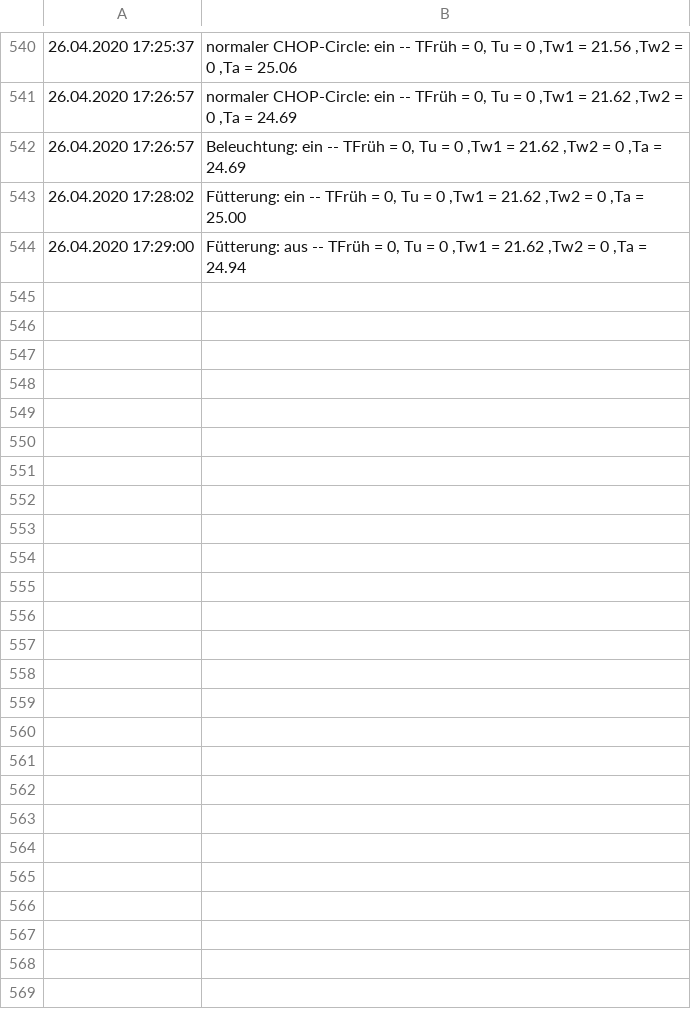
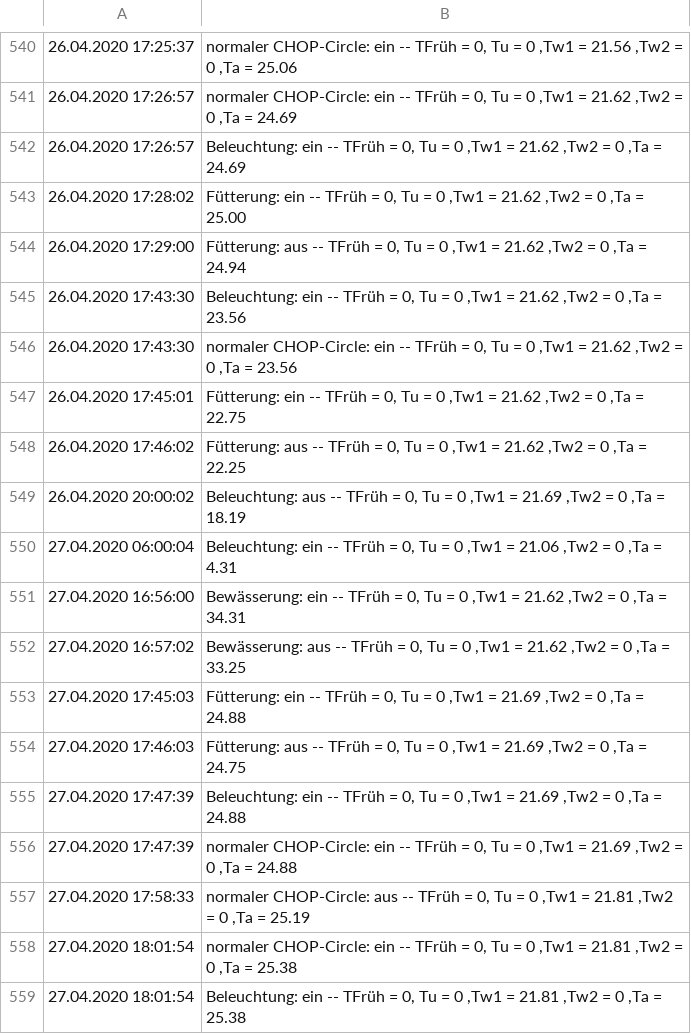
Before and after one commit to Brazzelhuber/Aquaponik_Steuerung, a CSV file: Logdatei.csv, drawn as a sheet; only a part is shown, gaps mark what is left out.

```diff
--- a/Logdatei.csv
+++ b/Logdatei.csv
@@ -544 +544,16 @@
 26.04.2020 17:29:00,"Fütterung:  aus -- TFrüh = 0, Tu = 0 ,Tw1 =  21.62 ,Tw2 = 0 ,Ta =  24.94"
+26.04.2020 17:43:30,"Beleuchtung:  ein -- TFrüh = 0, Tu = 0 ,Tw1 =  21.62 ,Tw2 = 0 ,Ta =  23.56"
+26.04.2020 17:43:30,"normaler CHOP-Circle:  ein -- TFrüh = 0, Tu = 0 ,Tw1 =  21.62 ,Tw2 = 0 ,Ta =  23.56"
+26.04.2020 17:45:01,"Fütterung:  ein -- TFrüh = 0, Tu = 0 ,Tw1 =  21.62 ,Tw2 = 0 ,Ta =  22.75"
+26.04.2020 17:46:02,"Fütterung:  aus -- TFrüh = 0, Tu = 0 ,Tw1 =  21.62 ,Tw2 = 0 ,Ta =  22.25"
+26.04.2020 20:00:02,"Beleuchtung:  aus -- TFrüh = 0, Tu = 0 ,Tw1 =  21.69 ,Tw2 = 0 ,Ta =  18.19"
+27.04.2020 06:00:04,"Beleuchtung:  ein -- TFrüh = 0, Tu = 0 ,Tw1 =  21.06 ,Tw2 = 0 ,Ta =   4.31"
+27.04.2020 16:56:00,"Bewässerung:  ein -- TFrüh = 0, Tu = 0 ,Tw1 =  21.62 ,Tw2 = 0 ,Ta =  34.31"
+27.04.2020 16:57:02,"Bewässerung:  aus -- TFrüh = 0, Tu = 0 ,Tw1 =  21.62 ,Tw2 = 0 ,Ta =  33.25"
+27.04.2020 17:45:03,"Fütterung:  ein -- TFrüh = 0, Tu = 0 ,Tw1 =  21.69 ,Tw2 = 0 ,Ta =  24.88"
+27.04.2020 17:46:03,"Fütterung:  aus -- TFrüh = 0, Tu = 0 ,Tw1 =  21.69 ,Tw2 = 0 ,Ta =  24.75"
+27.04.2020 17:47:39,"Beleuchtung:  ein -- TFrüh = 0, Tu = 0 ,Tw1 =  21.69 ,Tw2 = 0 ,Ta =  24.88"
+27.04.2020 17:47:39,"normaler CHOP-Circle:  ein -- TFrüh = 0, Tu = 0 ,Tw1 =  21.69 ,Tw2 = 0 ,Ta =  24.88"
+27.04.2020 17:58:33,"normaler CHOP-Circle:  aus -- TFrüh = 0, Tu = 0 ,Tw1 =  21.81 ,Tw2 = 0 ,Ta =  25.19"
+27.04.2020 18:01:54,"normaler CHOP-Circle:  ein -- TFrüh = 0, Tu = 0 ,Tw1 =  21.81 ,Tw2 = 0 ,Ta =  25.38"
+27.04.2020 18:01:54,"Beleuchtung:  ein -- TFrüh = 0, Tu = 0 ,Tw1 =  21.81 ,Tw2 = 0 ,Ta =  25.38"
```
Also changed, not shown: DLI_Eichen.csv, Lichtdaten1.csv, 11 other files.
